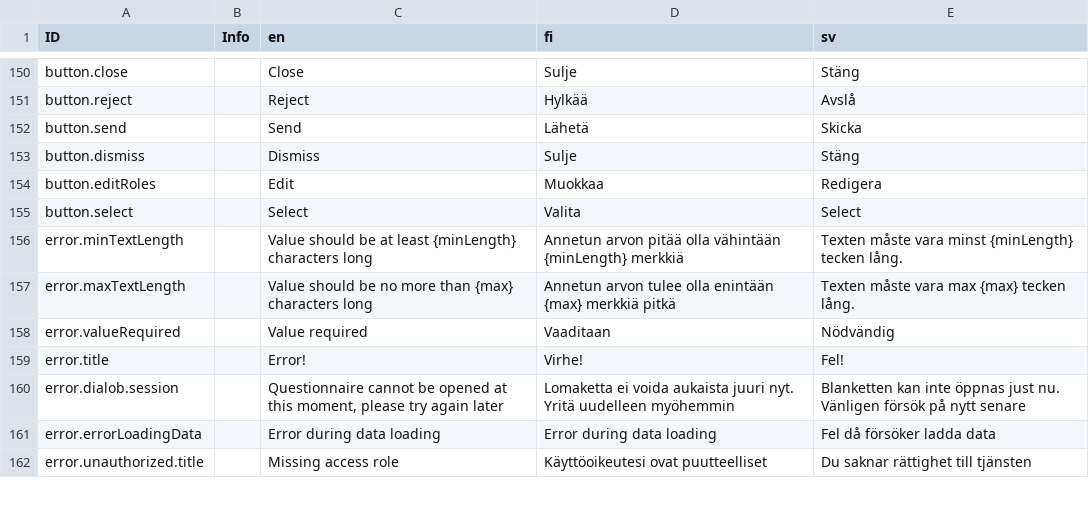
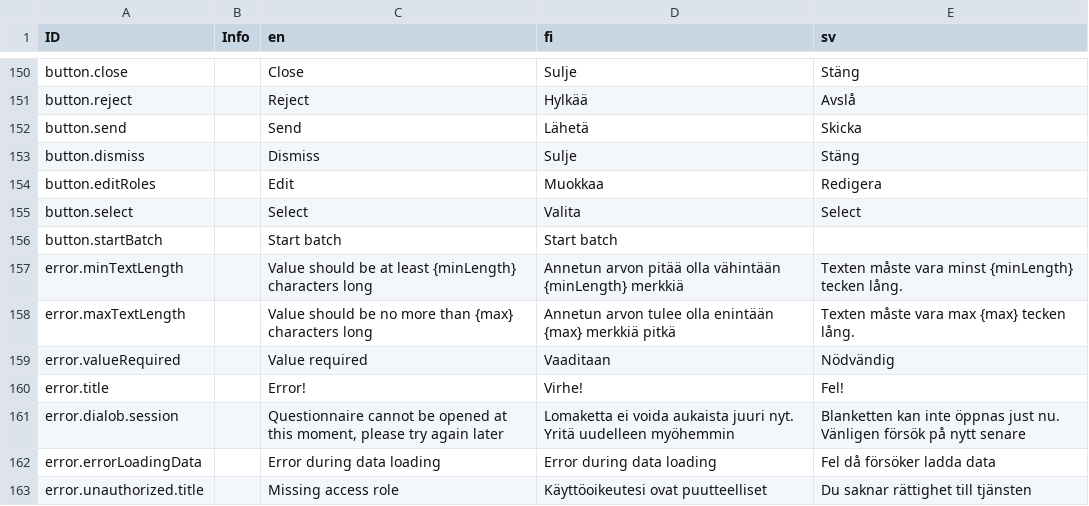
Before and after one commit to digiexpress-io/digiexpress-parent, a CSV file: ts_setup/eveli-ide/intl.csv, drawn as a sheet; only a part is shown, gaps mark what is left out.

Commit message:
#250 new batch run dialog

```diff
--- a/ts_setup/eveli-ide/intl.csv
+++ b/ts_setup/eveli-ide/intl.csv
@@ -155,2 +155,3 @@ button.editRoles,,Edit,Muokkaa,Redigera
 button.select,,Select,Valita,Select
+button.startBatch,,Start batch,Start batch,,
 error.minTextLength,,Value should be at least {minLength} characters long,Annetun arvon pitää olla vähintään {minLength} merkkiä,Texten måste vara minst {minLength} tecken lång.
```
Also changed, not shown: 7 other files.
